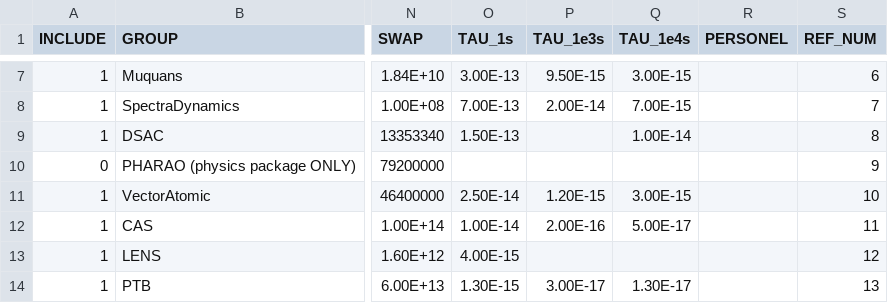
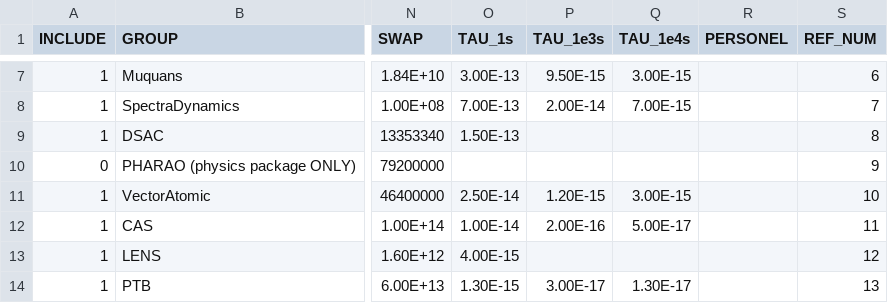
Before and after one commit to a1120960/PAC-SWaP, a CSV file: SWAP_DATA.csv, drawn as a sheet; only a part is shown, gaps mark what is left out; the diff names each change by its address in the sheet, - before the commit and + after, or states it on an @@ line.

Commit message:
updated SWAP_DATA.csv

```diff
--- a/SWAP_DATA.csv
+++ b/SWAP_DATA.csv
-Q9 (TAU_1e4s): 1.00E-14
+Q9 (TAU_1e4s): (empty)
```
